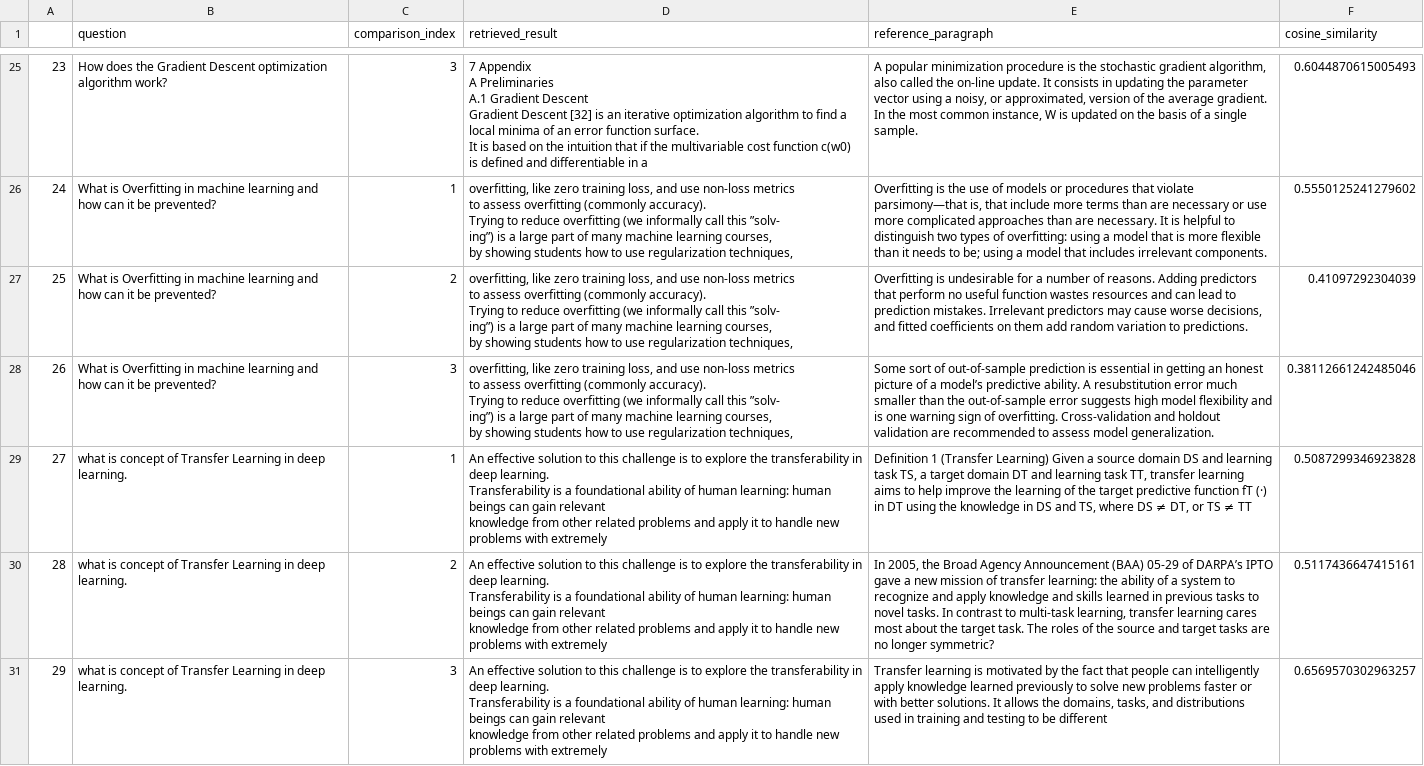
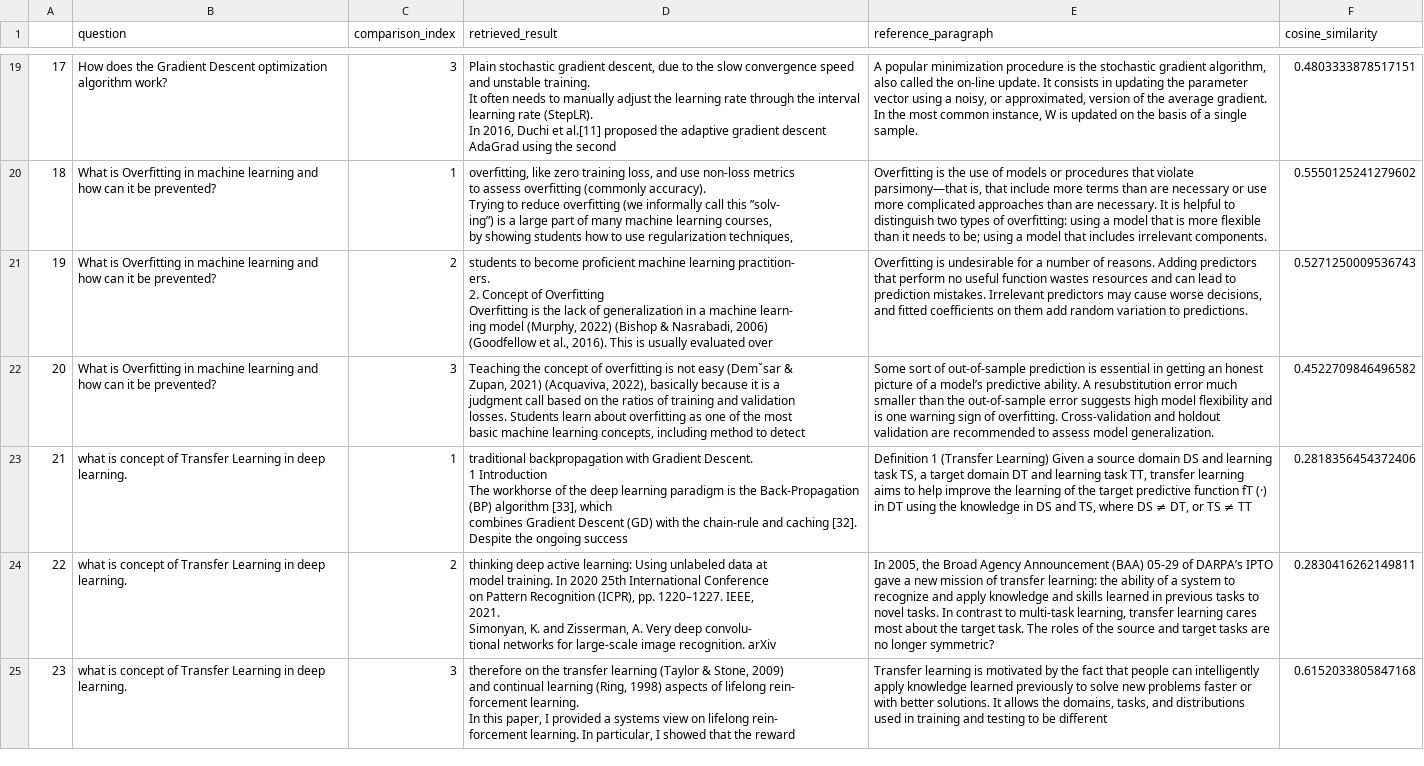
Before and after one commit to JingwenLindaGuo/AI-Research-Assistant-LLM-and-RAG-Pipeline, a CSV file: evaluation_data/retrieval_comparison.csv, drawn as a sheet; only a part is shown, gaps mark what is left out; addresses are those after the commit; ↵ is a line break in a cell; the diff covers the shown part only; the diff names each change by its address in the sheet, - before the commit and + after, or states it on an @@ line.

Commit message:
Compared between different LLM parameters

```diff
--- a/evaluation_data/retrieval_comparison.csv
+++ b/evaluation_data/retrieval_comparison.csv
@@ column A renumbered from row 2 down @@
-D19 (retrieved_result): 7 Appendix ↵ A Preliminaries ↵ A.1 Gradient Descent ↵ Gradient Descent [32] is an iterative optimization algorithm to ﬁnd a local minima of an error function surface. ↵ It is based on the intuition that if the multivariable cost function c(w0) is deﬁned and differentiable in a
+D19 (retrieved_result): Plain stochastic gradient descent, due to the slow convergence speed and unstable training. ↵ It often needs to manually adjust the learning rate through the interval learning rate (StepLR). ↵ In 2016, Duchi et al.[11] proposed the adaptive gradient descent AdaGrad using the second
-F19 (cosine_similarity): 0.6044870615005493
+F19 (cosine_similarity): 0.4803333878517151
-D21 (retrieved_result): overﬁtting, like zero training loss, and use non-loss metrics ↵ to assess overﬁtting (commonly accuracy). ↵ Trying to reduce overﬁtting (we informally call this ”solv- ↵ ing”) is a large part of many machine learning courses, ↵ by showing students how to use regularization techniques,
+D21 (retrieved_result): students to become proﬁcient machine learning practition- ↵ ers. ↵ 2. Concept of Overﬁtting ↵ Overﬁtting is the lack of generalization in a machine learn- ↵ ing model (Murphy, 2022) (Bishop & Nasrabadi, 2006) ↵ (Goodfellow et al., 2016). This is usually evaluated over
-F21 (cosine_similarity): 0.41097292304039
+F21 (cosine_similarity): 0.5271250009536743
-D22 (retrieved_result): overﬁtting, like zero training loss, and use non-loss metrics ↵ to assess overﬁtting (commonly accuracy). ↵ Trying to reduce overﬁtting (we informally call this ”solv- ↵ ing”) is a large part of many machine learning courses, ↵ by showing students how to use regularization techniques,
+D22 (retrieved_result): Teaching the concept of overﬁtting is not easy (Demˇsar & ↵ Zupan, 2021) (Acquaviva, 2022), basically because it is a ↵ judgment call based on the ratios of training and validation ↵ losses. Students learn about overﬁtting as one of the most ↵ basic machine learning concepts, including method to detect
-F22 (cosine_similarity): 0.38112661242485046
+F22 (cosine_similarity): 0.4522709846496582
-D23 (retrieved_result): An eﬀective solution to this challenge is to explore the transferability in deep learning. ↵ Transferability is a foundational ability of human learning: human beings can gain relevant ↵ knowledge from other related problems and apply it to handle new problems with extremely
+D23 (retrieved_result): traditional backpropagation with Gradient Descent. ↵ 1 Introduction ↵ The workhorse of the deep learning paradigm is the Back-Propagation (BP) algorithm [33], which ↵ combines Gradient Descent (GD) with the chain-rule and caching [32]. Despite the ongoing success
-F23 (cosine_similarity): 0.5087299346923828
+F23 (cosine_similarity): 0.2818356454372406
-D24 (retrieved_result): An eﬀective solution to this challenge is to explore the transferability in deep learning. ↵ Transferability is a foundational ability of human learning: human beings can gain relevant ↵ knowledge from other related problems and apply it to handle new problems with extremely
+D24 (retrieved_result): thinking deep active learning: Using unlabeled data at ↵ model training. In 2020 25th International Conference ↵ on Pattern Recognition (ICPR), pp. 1220–1227. IEEE, ↵ 2021. ↵ Simonyan, K. and Zisserman, A. Very deep convolu- ↵ tional networks for large-scale image recognition. arXiv
-F24 (cosine_similarity): 0.5117436647415161
+F24 (cosine_similarity): 0.2830416262149811
-D25 (retrieved_result): An eﬀective solution to this challenge is to explore the transferability in deep learning. ↵ Transferability is a foundational ability of human learning: human beings can gain relevant ↵ knowledge from other related problems and apply it to handle new problems with extremely
+D25 (retrieved_result): therefore on the transfer learning (Taylor & Stone, 2009) ↵ and continual learning (Ring, 1998) aspects of lifelong rein- ↵ forcement learning. ↵ In this paper, I provided a systems view on lifelong rein- ↵ forcement learning. In particular, I showed that the reward
-F25 (cosine_similarity): 0.6569570302963257
+F25 (cosine_similarity): 0.6152033805847168
```
Also changed, not shown: 6 removed rows and 24 edited cells elsewhere in this file, 6 other files.
